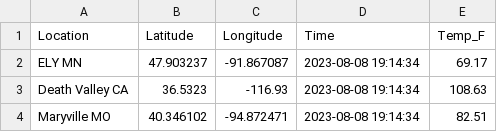
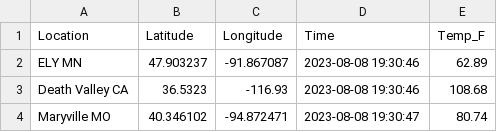
Before and after one commit to bethharvey/cintel-05-live-updates, a CSV file: data/mtcars_location.csv, drawn as a sheet.

```diff
--- a/data/mtcars_location.csv
+++ b/data/mtcars_location.csv
@@ -1,4 +1,4 @@
 Location,Latitude,Longitude,Time,Temp_F
-ELY MN,47.903237,-91.867087,2023-08-08 19:14:34,69.17
-Death Valley CA,36.5323,-116.93,2023-08-08 19:14:34,108.63
-Maryville MO,40.346102,-94.872471,2023-08-08 19:14:34,82.51
+ELY MN,47.903237,-91.867087,2023-08-08 19:30:46,62.89
+Death Valley CA,36.5323,-116.93,2023-08-08 19:30:46,108.68
+Maryville MO,40.346102,-94.872471,2023-08-08 19:30:47,80.74
```
Also changed, not shown: data/mtcars_stock.csv, 10 other files.
